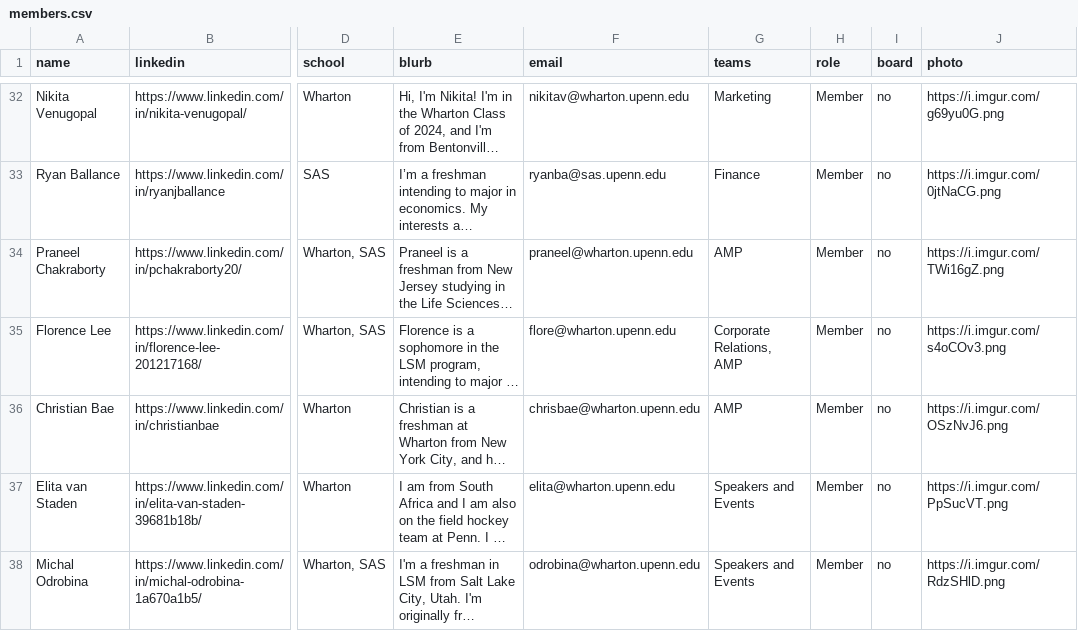
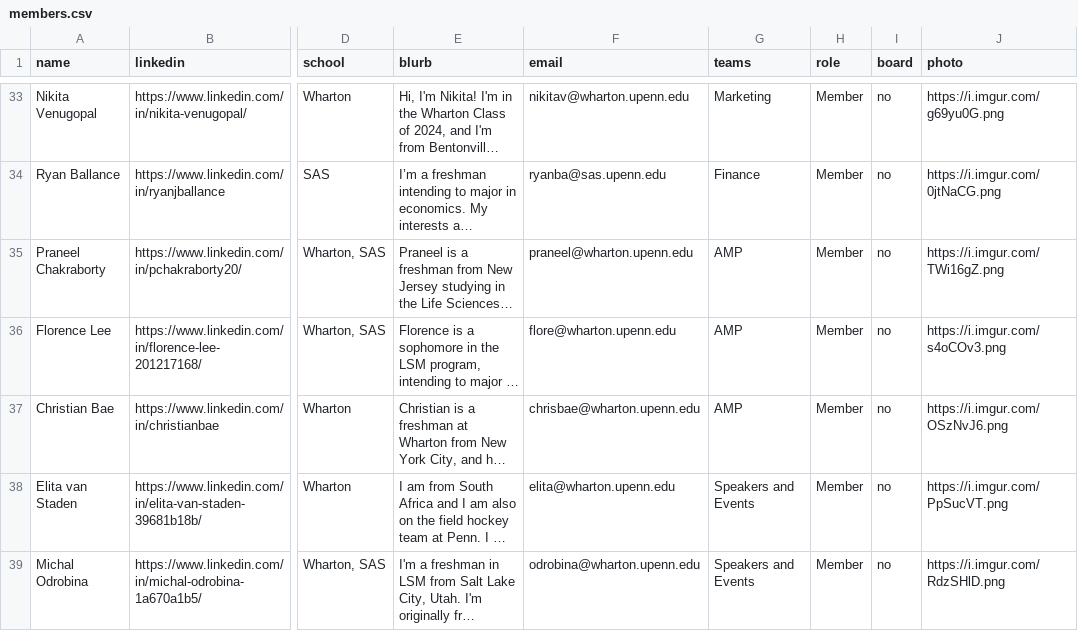
Before and after one commit to mureytasroc/wharton-management-club, a CSV file: models/members.csv, drawn as a sheet; only a part is shown, gaps mark what is left out; long unchanged cells end in …; addresses are those after the commit; the diff covers the shown part only; the diff names each change by its address in the sheet, - before the commit and + after, or states it on an @@ line.

```diff
--- a/models/members.csv
+++ b/models/members.csv
-G36 (teams): Corporate Relations, AMP
+G36 (teams): AMP
```
Also changed, not shown: 10 added rows, 3 removed rows and 12 edited cells elsewhere in this file, models/clients.csv, 6 other files.
